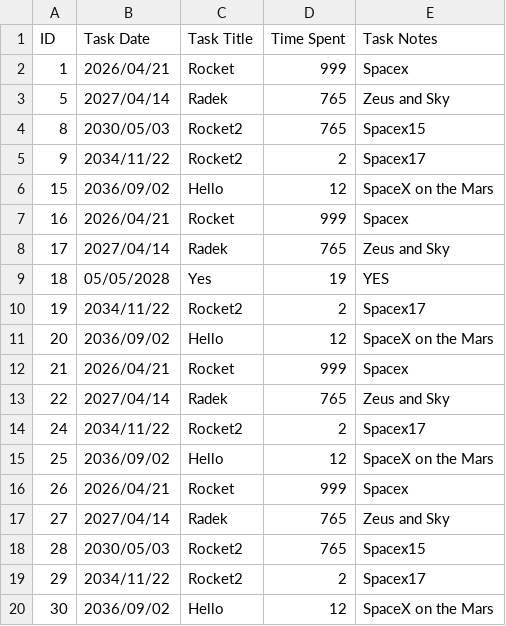
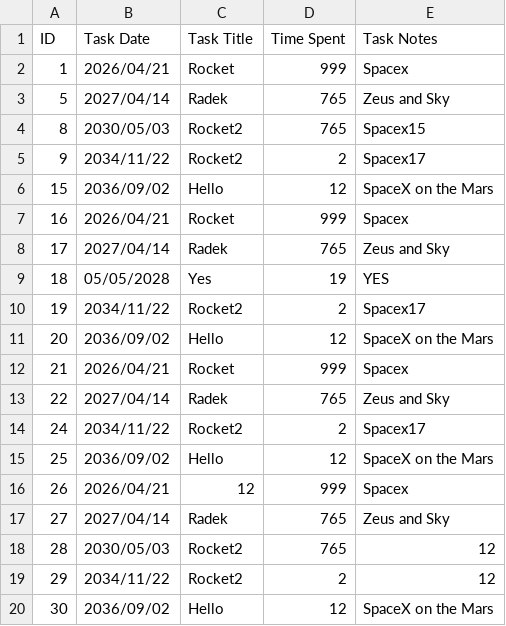
Before and after one commit to python-force/csv-work-log, a CSV file: work-log.csv, drawn as a sheet.

```diff
--- a/work-log.csv
+++ b/work-log.csv
@@ -15,6 +15,6 @@ ID,Task Date,Task Title,Time Spent,Task Notes
 25,2036/09/02,Hello,12,SpaceX on the Mars
-26,2026/04/21,Rocket,999,Spacex
+26,2026/04/21,12,999,Spacex
 27,2027/04/14,Radek,765,Zeus and Sky
-28,2030/05/03,Rocket2,765,Spacex15
-29,2034/11/22,Rocket2,2,Spacex17
+28,2030/05/03,Rocket2,765,12
+29,2034/11/22,Rocket2,2,12
 30,2036/09/02,Hello,12,SpaceX on the Mars
```
Also changed, not shown: 2 other files.
